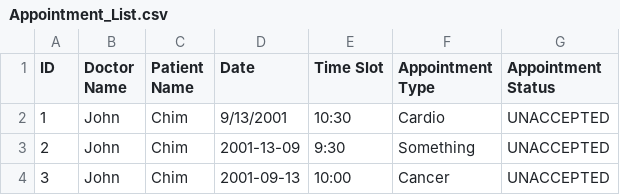
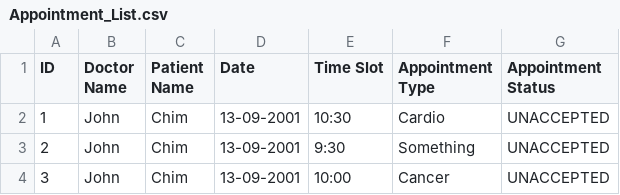
Before and after one commit to GaryQuah/SC2002_Assignment, a CSV file: src/data/Appointment_List.csv, drawn as a sheet.

Commit message:
did time checks, edited format of code

```diff
--- a/src/data/Appointment_List.csv
+++ b/src/data/Appointment_List.csv
@@ -1,4 +1,4 @@
 ID,Doctor Name,Patient Name,Date,Time Slot,Appointment Type,Appointment Status
-1,John,Chim,9/13/2001,10:30,Cardio,UNACCEPTED
-2,John,Chim,2001-13-09,9:30,Something,UNACCEPTED
-3,John,Chim,2001-09-13,10:00,Cancer,UNACCEPTED
+1,John,Chim,13-09-2001,10:30,Cardio,UNACCEPTED
+2,John,Chim,13-09-2001,9:30,Something,UNACCEPTED
+3,John,Chim,13-09-2001,10:00,Cancer,UNACCEPTED
```
Also changed, not shown: 4 other files.
